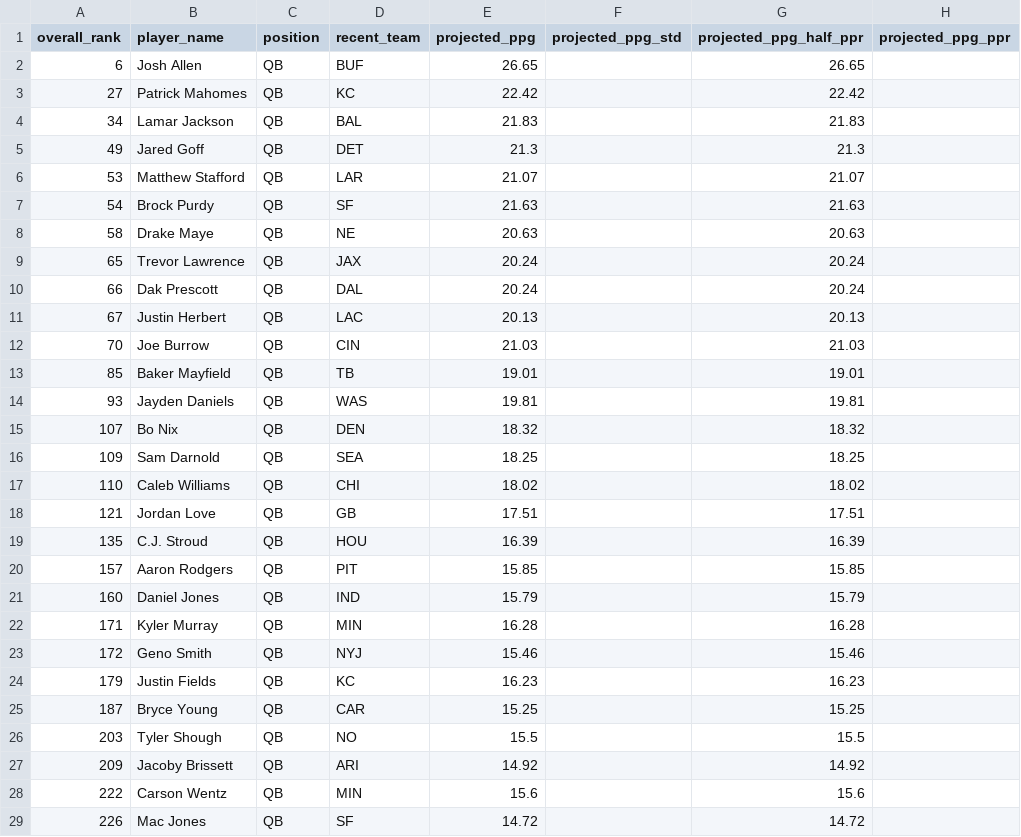
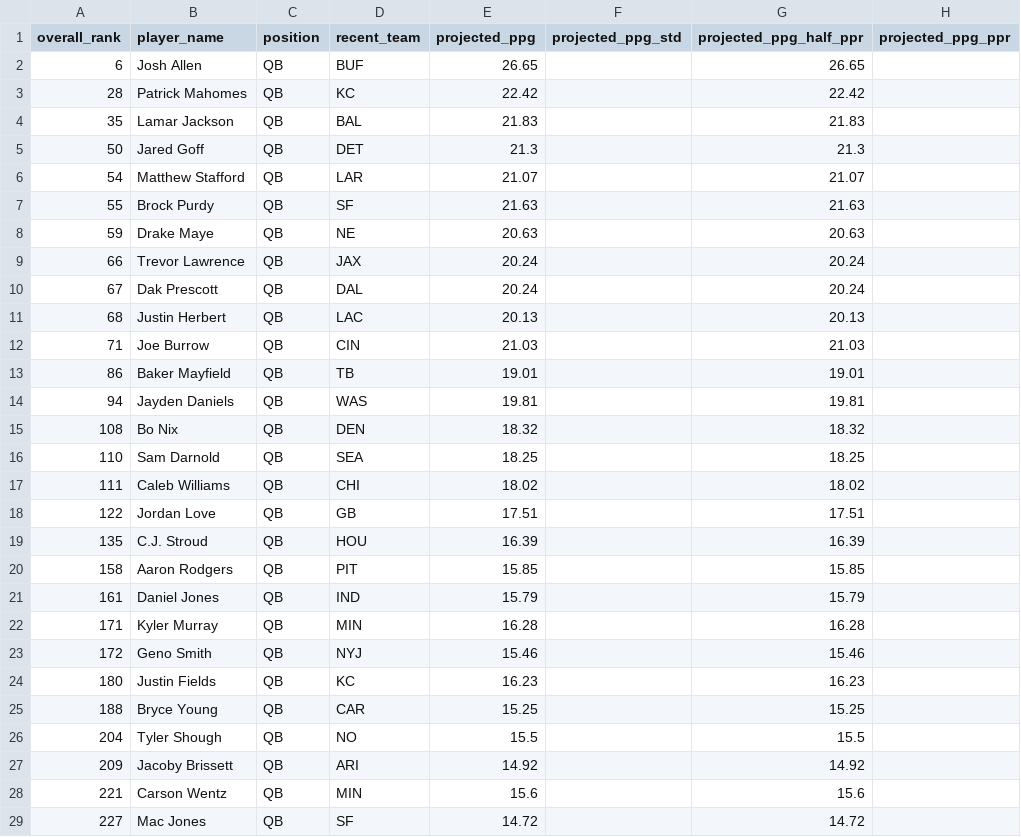
Before and after one commit to colorb41/gavfather-site, a CSV file: public/rankings/live_rankings_QB.csv, drawn as a sheet; only a part is shown; the diff covers the shown part only; the diff names each change by its address in the sheet, - before the commit and + after, or states it on an @@ line.

```diff
--- a/public/rankings/live_rankings_QB.csv
+++ b/public/rankings/live_rankings_QB.csv
-A3 (overall_rank): 27
+A3 (overall_rank): 28
-A4 (overall_rank): 34
+A4 (overall_rank): 35
-A5 (overall_rank): 49
+A5 (overall_rank): 50
-A6 (overall_rank): 53
+A6 (overall_rank): 54
-A7 (overall_rank): 54
+A7 (overall_rank): 55
-A8 (overall_rank): 58
+A8 (overall_rank): 59
-A9 (overall_rank): 65
+A9 (overall_rank): 66
-A10 (overall_rank): 66
+A10 (overall_rank): 67
-A11 (overall_rank): 67
+A11 (overall_rank): 68
-A12 (overall_rank): 70
+A12 (overall_rank): 71
-A13 (overall_rank): 85
+A13 (overall_rank): 86
-A14 (overall_rank): 93
+A14 (overall_rank): 94
-A15 (overall_rank): 107
+A15 (overall_rank): 108
-A16 (overall_rank): 109
+A16 (overall_rank): 110
-A17 (overall_rank): 110
+A17 (overall_rank): 111
-A18 (overall_rank): 121
+A18 (overall_rank): 122
-A20 (overall_rank): 157
+A20 (overall_rank): 158
-A21 (overall_rank): 160
+A21 (overall_rank): 161
-A24 (overall_rank): 179
+A24 (overall_rank): 180
-A25 (overall_rank): 187
+A25 (overall_rank): 188
-A26 (overall_rank): 203
+A26 (overall_rank): 204
-A28 (overall_rank): 222
+A28 (overall_rank): 221
-A29 (overall_rank): 226
+A29 (overall_rank): 227
```
Also changed, not shown: 27 edited cells elsewhere in this file, public/rankings/core_rankings.csv, public/rankings/live_rankings.csv, 7 other files.
